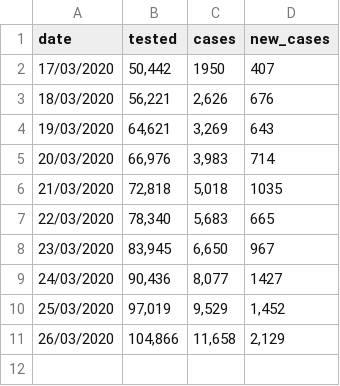
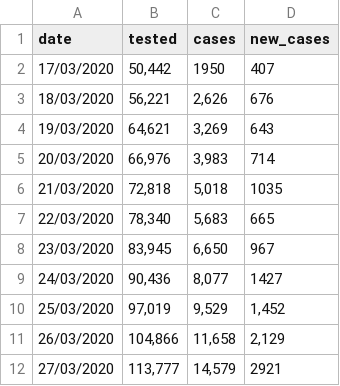
Before and after one commit to maxeyre/COVID-19, a CSV file: Data visualisation/UK data/UK_testing.csv, drawn as a sheet; the diff names each change by its address in the sheet, - before the commit and + after, or states it on an @@ line.

Commit message:
testing scrape

```diff
--- a/Data visualisation/UK data/UK_testing.csv
+++ b/Data visualisation/UK data/UK_testing.csv
+row 12: 27/03/2020 | 113,777 | 14,579 | 2921
```
